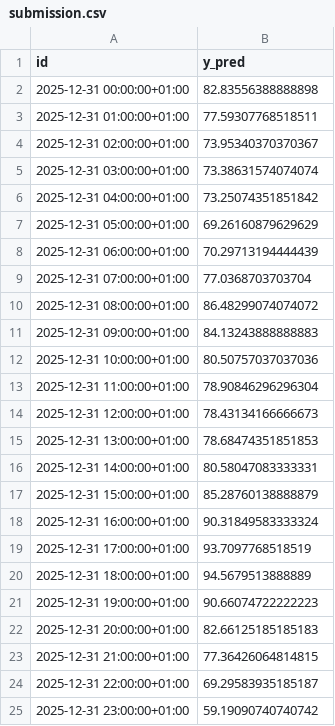
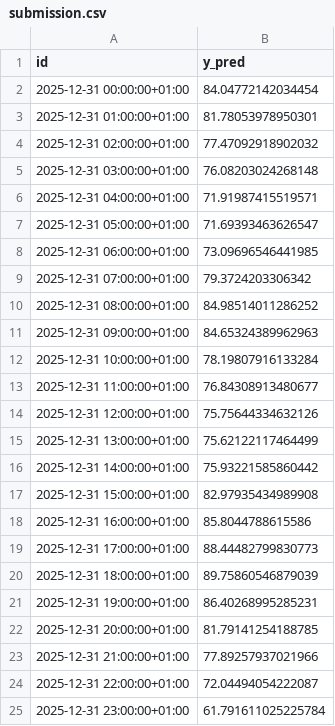
Before and after one commit to AkilsuryaS/de-power-fair-value, a CSV file: data/processed/submission.csv, drawn as a sheet.

```diff
--- a/data/processed/submission.csv
+++ b/data/processed/submission.csv
@@ -1,25 +1,25 @@
 id,y_pred
-2025-12-31 00:00:00+01:00,82.83556388888898
-2025-12-31 01:00:00+01:00,77.59307768518511
-2025-12-31 02:00:00+01:00,73.95340370370367
-2025-12-31 03:00:00+01:00,73.38631574074074
-2025-12-31 04:00:00+01:00,73.25074351851842
-2025-12-31 05:00:00+01:00,69.26160879629629
-2025-12-31 06:00:00+01:00,70.29713194444439
-2025-12-31 07:00:00+01:00,77.0368703703704
-2025-12-31 08:00:00+01:00,86.48299074074072
-2025-12-31 09:00:00+01:00,84.13243888888883
-2025-12-31 10:00:00+01:00,80.50757037037036
-2025-12-31 11:00:00+01:00,78.90846296296304
-2025-12-31 12:00:00+01:00,78.43134166666673
-2025-12-31 13:00:00+01:00,78.68474351851853
-2025-12-31 14:00:00+01:00,80.58047083333331
-2025-12-31 15:00:00+01:00,85.28760138888879
-2025-12-31 16:00:00+01:00,90.31849583333324
-2025-12-31 17:00:00+01:00,93.7097768518519
-2025-12-31 18:00:00+01:00,94.5679513888889
-2025-12-31 19:00:00+01:00,90.66074722222223
-2025-12-31 20:00:00+01:00,82.66125185185183
-2025-12-31 21:00:00+01:00,77.36426064814815
-2025-12-31 22:00:00+01:00,69.29583935185187
-2025-12-31 23:00:00+01:00,59.19090740740742
+2025-12-31 00:00:00+01:00,84.04772142034454
+2025-12-31 01:00:00+01:00,81.78053978950301
+2025-12-31 02:00:00+01:00,77.47092918902032
+2025-12-31 03:00:00+01:00,76.08203024268148
+2025-12-31 04:00:00+01:00,71.91987415519571
+2025-12-31 05:00:00+01:00,71.69393463626547
+2025-12-31 06:00:00+01:00,73.09696546441985
+2025-12-31 07:00:00+01:00,79.3724203306342
+2025-12-31 08:00:00+01:00,84.98514011286252
+2025-12-31 09:00:00+01:00,84.65324389962963
+2025-12-31 10:00:00+01:00,78.19807916133284
+2025-12-31 11:00:00+01:00,76.84308913480677
+2025-12-31 12:00:00+01:00,75.75644334632126
+2025-12-31 13:00:00+01:00,75.62122117464499
+2025-12-31 14:00:00+01:00,75.93221585860442
+2025-12-31 15:00:00+01:00,82.97935434989908
+2025-12-31 16:00:00+01:00,85.8044788615586
+2025-12-31 17:00:00+01:00,88.44482799830773
+2025-12-31 18:00:00+01:00,89.75860546879039
+2025-12-31 19:00:00+01:00,86.40268995285231
+2025-12-31 20:00:00+01:00,81.79141254188785
+2025-12-31 21:00:00+01:00,77.89257937021966
+2025-12-31 22:00:00+01:00,72.04494054222087
+2025-12-31 23:00:00+01:00,61.791611025225784
```
Also changed, not shown: outputs/metrics/model_selection.csv, outputs/metrics/validation_metrics.csv, 17 other files.
